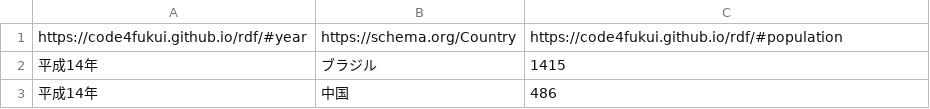
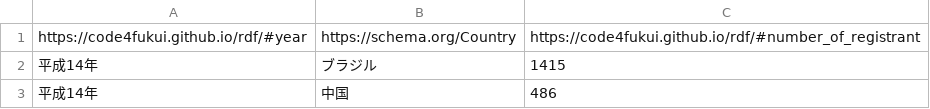
Before and after one commit to Mutsumi-Takeuchi/opendata, a CSV file: 0216toukeinenkan.csv, drawn as a sheet; only a part is shown.

```diff
--- a/0216toukeinenkan.csv
+++ b/0216toukeinenkan.csv
@@ -1,2 +1,2 @@
-https://code4fukui.github.io/rdf/#year,https://schema.org/Country,https://code4fukui.github.io/rdf/#population
+https://code4fukui.github.io/rdf/#year,https://schema.org/Country,https://code4fukui.github.io/rdf/#number_of_registrant
 平成14年,ブラジル,1415
```
Also changed, not shown: 0528syugiin18-19sai.csv, 0602toukeinenkan.csv, 3 other files.
